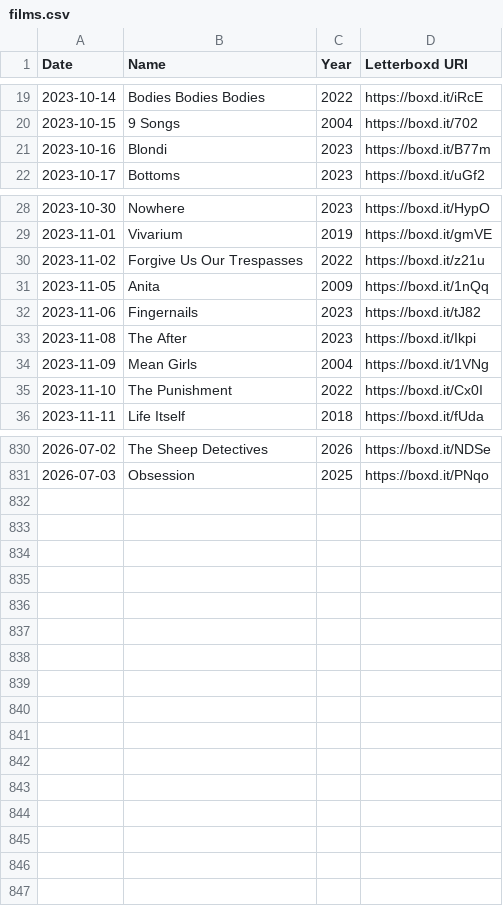
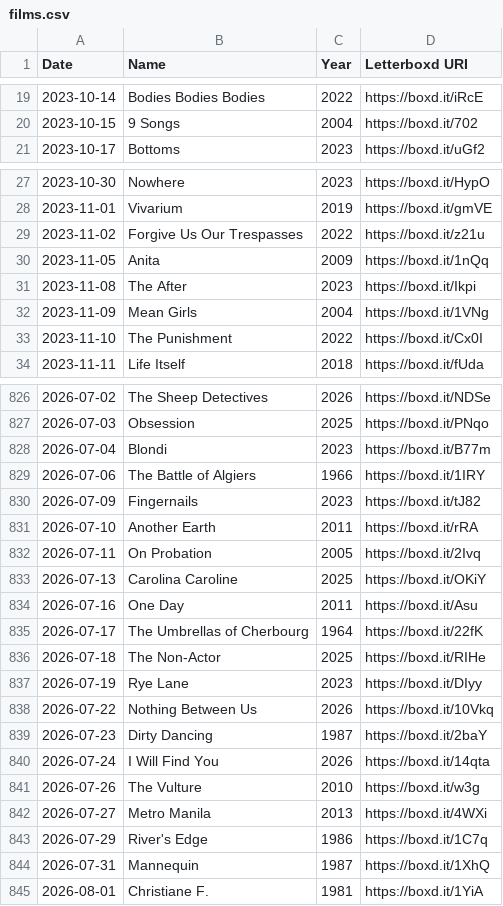
Before and after one commit to AgosVenezia/Letterboxd-aguitov, a CSV file: likes/films.csv, drawn as a sheet; only a part is shown, gaps mark what is left out; removed rows and columns are numbered as before the commit, all else as after; the diff covers the shown part only; the diff names each change by its address in the sheet, - before the commit and + after, or states it on an @@ line.

```diff
--- a/likes/films.csv
+++ b/likes/films.csv
-row 21: 2023-10-16 | Blondi | 2023 | https://boxd.it/B77m
-row 32: 2023-11-06 | Fingernails | 2023 | https://boxd.it/tJ82
+row 828: 2026-07-04 | Blondi | 2023 | https://boxd.it/B77m
+row 829: 2026-07-06 | The Battle of Algiers | 1966 | https://boxd.it/1IRY
+row 830: 2026-07-09 | Fingernails | 2023 | https://boxd.it/tJ82
+row 831: 2026-07-10 | Another Earth | 2011 | https://boxd.it/rRA
+row 832: 2026-07-11 | On Probation | 2005 | https://boxd.it/2Ivq
+row 833: 2026-07-13 | Carolina Caroline | 2025 | https://boxd.it/OKiY
+row 834: 2026-07-16 | One Day | 2011 | https://boxd.it/Asu
+row 835: 2026-07-17 | The Umbrellas of Cherbourg | 1964 | https://boxd.it/22fK
+row 836: 2026-07-18 | The Non-Actor | 2025 | https://boxd.it/RIHe
+row 837: 2026-07-19 | Rye Lane | 2023 | https://boxd.it/DIyy
+row 838: 2026-07-22 | Nothing Between Us | 2026 | https://boxd.it/10Vkq
+row 839: 2026-07-23 | Dirty Dancing | 1987 | https://boxd.it/2baY
+row 840: 2026-07-24 | I Will Find You | 2026 | https://boxd.it/14qta
+row 841: 2026-07-26 | The Vulture | 2010 | https://boxd.it/w3g
+row 842: 2026-07-27 | Metro Manila | 2013 | https://boxd.it/4WXi
+row 843: 2026-07-29 | River's Edge | 1986 | https://boxd.it/1C7q
+row 844: 2026-07-31 | Mannequin | 1987 | https://boxd.it/1XhQ
+row 845: 2026-08-01 | Christiane F. | 1981 | https://boxd.it/1YiA
```
Also changed, not shown: 2 removed rows and 2 edited cells elsewhere in this file, comments.csv, diary.csv, 49 other files.
